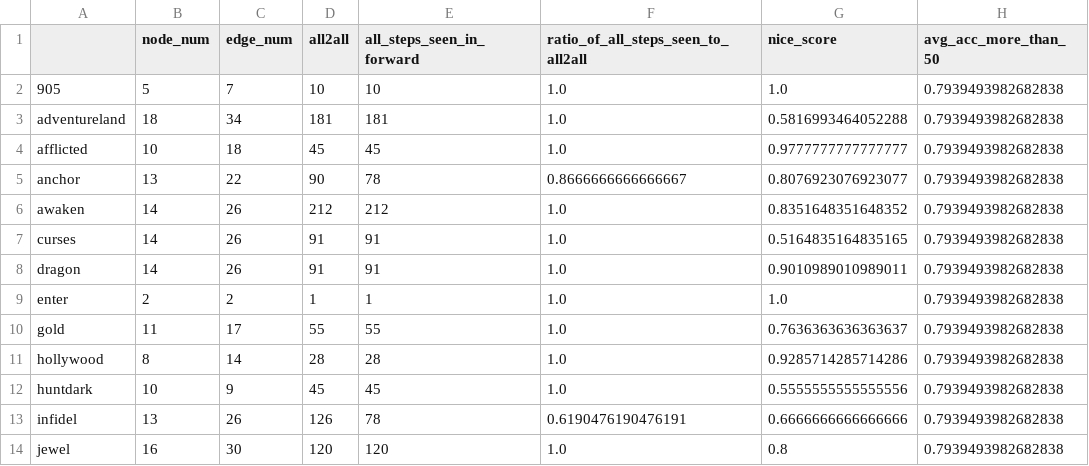
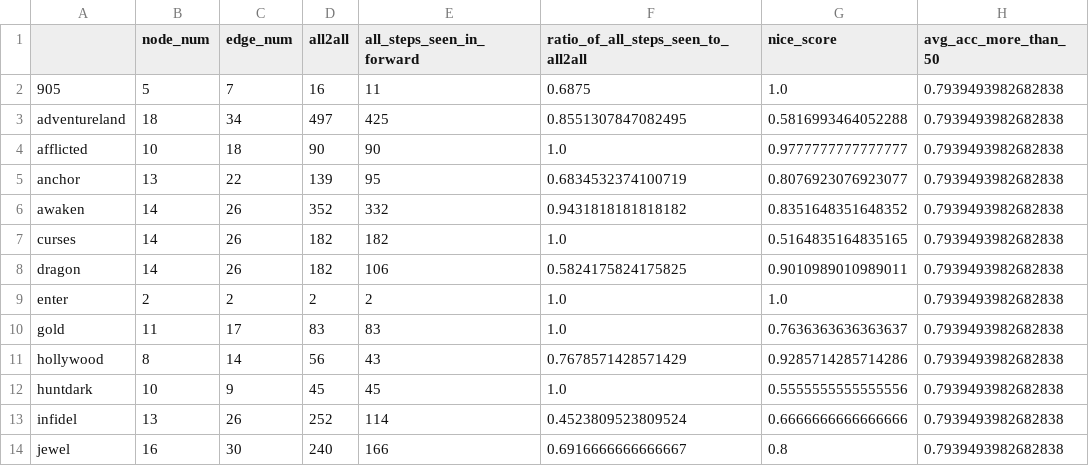
Before and after one commit to Oaklight/mango, a CSV file: evals/map_stats_more_than_50.csv, drawn as a sheet; only a part is shown; the diff covers the shown part only.

Commit message:
recollect map stats

```diff
--- a/evals/map_stats_more_than_50.csv
+++ b/evals/map_stats_more_than_50.csv
@@ -1,14 +1,14 @@
 ,node_num,edge_num,all2all,all_steps_seen_in_forward,ratio_of_all_steps_seen_to_all2all,nice_score,avg_acc_more_than_50
-905,5,7,10,10,1.0,1.0,0.7939493982682838
-adventureland,18,34,181,181,1.0,0.5816993464052288,0.7939493982682838
-afflicted,10,18,45,45,1.0,0.9777777777777777,0.7939493982682838
-anchor,13,22,90,78,0.8666666666666667,0.8076923076923077,0.7939493982682838
-awaken,14,26,212,212,1.0,0.8351648351648352,0.7939493982682838
-curses,14,26,91,91,1.0,0.5164835164835165,0.7939493982682838
-dragon,14,26,91,91,1.0,0.9010989010989011,0.7939493982682838
-enter,2,2,1,1,1.0,1.0,0.7939493982682838
-gold,11,17,55,55,1.0,0.7636363636363637,0.7939493982682838
-hollywood,8,14,28,28,1.0,0.9285714285714286,0.7939493982682838
+905,5,7,16,11,0.6875,1.0,0.7939493982682838
+adventureland,18,34,497,425,0.8551307847082495,0.5816993464052288,0.7939493982682838
+afflicted,10,18,90,90,1.0,0.9777777777777777,0.7939493982682838
+anchor,13,22,139,95,0.6834532374100719,0.8076923076923077,0.7939493982682838
+awaken,14,26,352,332,0.9431818181818182,0.8351648351648352,0.7939493982682838
+curses,14,26,182,182,1.0,0.5164835164835165,0.7939493982682838
+dragon,14,26,182,106,0.5824175824175825,0.9010989010989011,0.7939493982682838
+enter,2,2,2,2,1.0,1.0,0.7939493982682838
+gold,11,17,83,83,1.0,0.7636363636363637,0.7939493982682838
+hollywood,8,14,56,43,0.7678571428571429,0.9285714285714286,0.7939493982682838
 huntdark,10,9,45,45,1.0,0.5555555555555556,0.7939493982682838
-infidel,13,26,126,78,0.6190476190476191,0.6666666666666666,0.7939493982682838
-jewel,16,30,120,120,1.0,0.8,0.7939493982682838
+infidel,13,26,252,114,0.4523809523809524,0.6666666666666666,0.7939493982682838
+jewel,16,30,240,166,0.6916666666666667,0.8,0.7939493982682838
```
Also changed, not shown: 47 edited cells elsewhere in this file, evals/map_stats_less_than_50.csv, 1 other file.
